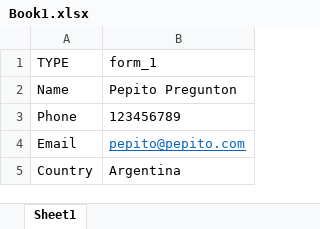
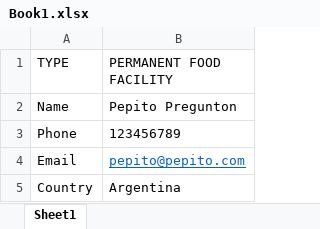
Before and after one commit to nureddyn/form-automation, an Excel workbook: input/Book1.xlsx, sheet Sheet1, drawn as a sheet; values as stored, in another font and other column widths than the file's, no borders; the diff names each change by its address in the sheet, - before the commit and + after, or states it on an @@ line.

Commit message:
Getting Form type improved

```diff
--- a/input/Book1.xlsx (sheet Sheet1)
+++ b/input/Book1.xlsx (sheet Sheet1)
-B1: form_1
+B1: PERMANENT FOOD FACILITY
```
Also changed, not shown: 2 other files.
